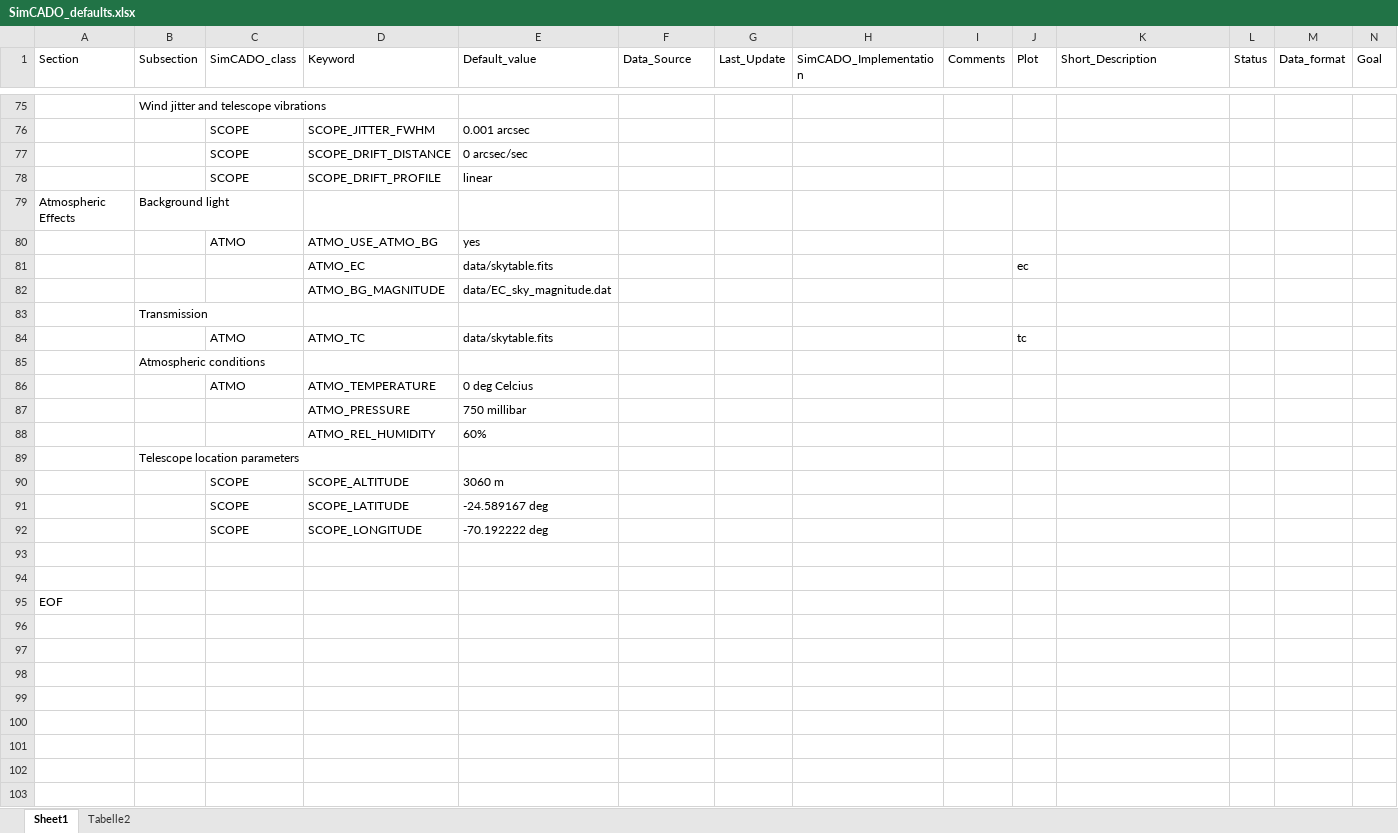
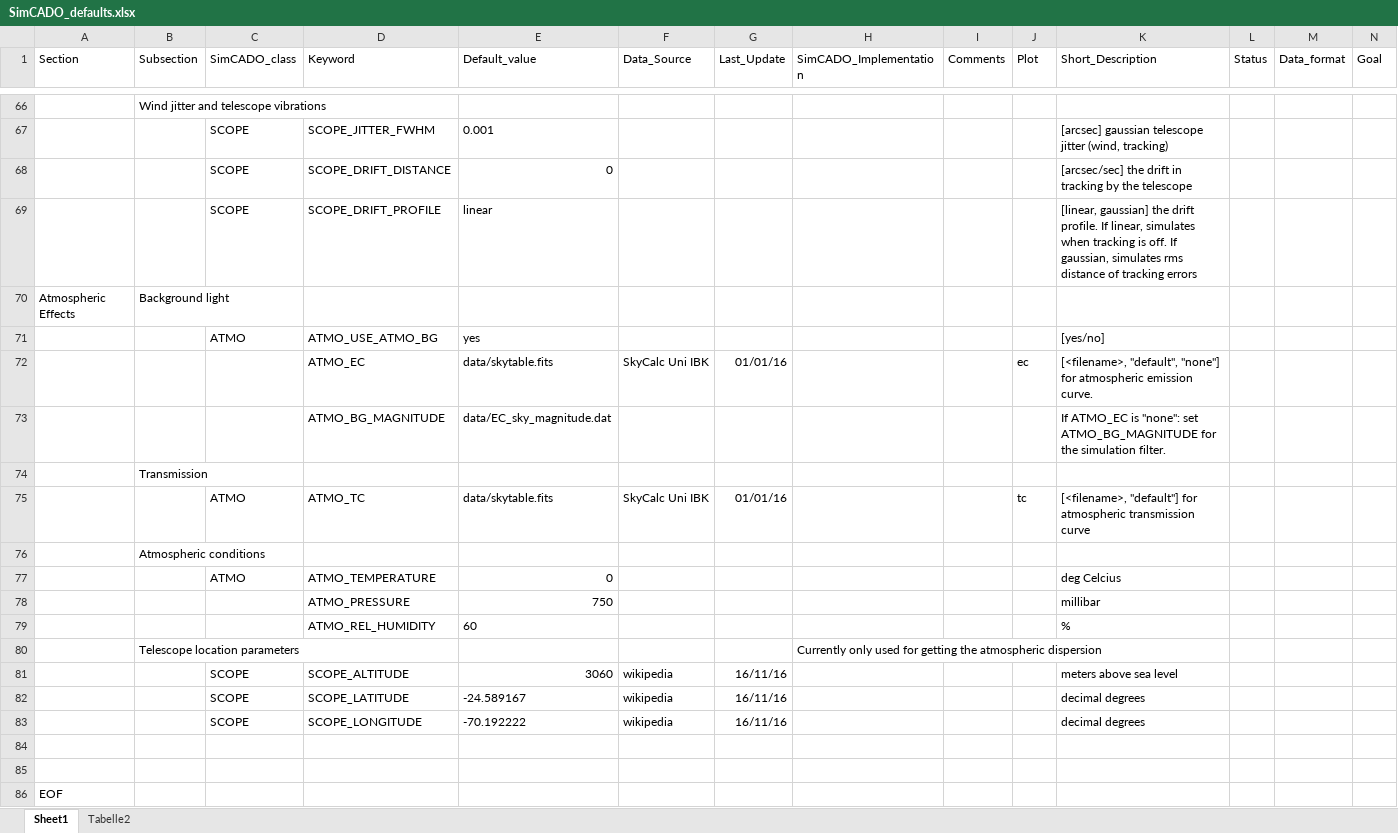
Before and after one commit to astronomyk/SimCADO, an Excel workbook: SimCADO/simcado/docs/SimCADO_defaults.xlsx, sheet Sheet1, drawn as a sheet; only a part is shown, gaps mark what is left out; values as stored, in another font and other column widths than the file's, no borders; removed rows and columns are numbered as before the commit, all else as after; rows hold the shown columns only; the diff covers the shown part only; the diff names each change by its address in the sheet, - before the commit and + after, or states it on an @@ line.

Commit message:
updated many parameter descriptions

```diff
--- a/SimCADO/simcado/docs/SimCADO_defaults.xlsx (sheet Sheet1)
+++ b/SimCADO/simcado/docs/SimCADO_defaults.xlsx (sheet Sheet1)
-E67 (Default_value): 0.001 arcsec
+E67 (Default_value): 0.001
-K67 (Short_Description): (empty)
+K67 (Short_Description): [arcsec] gaussian telescope jitter (wind, tracking)
-E68 (Default_value): 0 arcsec/sec
+E68 (Default_value): 0
-K68 (Short_Description): (empty)
+K68 (Short_Description): [arcsec/sec] the drift in tracking by the telescope
-K69 (Short_Description): (empty)
+K69 (Short_Description): [linear, gaussian] the drift profile. If linear, simulates when tracking is off. If gaussian, simulates rms distance of tracking errors
-K71 (Short_Description): (empty)
+K71 (Short_Description): [yes/no]
-F72 (Data_Source): (empty)
+F72 (Data_Source): SkyCalc Uni IBK
-G72 (Last_Update): (empty)
+G72 (Last_Update): 01/01/16
-K72 (Short_Description): (empty)
+K72 (Short_Description): [<filename>, "default", "none"] for atmospheric emission curve.
-K73 (Short_Description): (empty)
+K73 (Short_Description): If ATMO_EC is "none": set ATMO_BG_MAGNITUDE for the simulation filter.
-F75 (Data_Source): (empty)
+F75 (Data_Source): SkyCalc Uni IBK
-G75 (Last_Update): (empty)
+G75 (Last_Update): 01/01/16
-K75 (Short_Description): (empty)
+K75 (Short_Description): [<filename>, "default"] for atmospheric transmission curve
-E77 (Default_value): 0 deg Celcius
+E77 (Default_value): 0
-K77 (Short_Description): (empty)
+K77 (Short_Description): deg Celcius
-row 87:  |  |  | ATMO_PRESSURE | 750 millibar
-row 88:  |  |  | ATMO_REL_HUMIDITY | 60%
-row 89:  | Telescope location parameters
-row 90:  |  | SCOPE | SCOPE_ALTITUDE | 3060 m
-row 91:  |  | SCOPE | SCOPE_LATITUDE | -24.589167 deg
-row 92:  |  | SCOPE | SCOPE_LONGITUDE | -70.192222 deg
+row 78:  |  |  | ATMO_PRESSURE | 750 |  |  |  |  |  | millibar
+row 79:  |  |  | ATMO_REL_HUMIDITY | 60 |  |  |  |  |  | %
+row 80:  | Telescope location parameters |  |  |  |  |  | Currently only used for getting the atmospheric dispersion
+row 81:  |  | SCOPE | SCOPE_ALTITUDE | 3060 | wikipedia | 16/11/16 |  |  |  | meters above sea level
+row 82:  |  | SCOPE | SCOPE_LATITUDE | -24.589167 | wikipedia | 16/11/16 |  |  |  | decimal degrees
+row 83:  |  | SCOPE | SCOPE_LONGITUDE | -70.192222 | wikipedia | 16/11/16 |  |  |  | decimal degrees
```
Also changed, not shown: 4 added rows, 13 removed rows and 62 edited cells elsewhere in this sheet.
